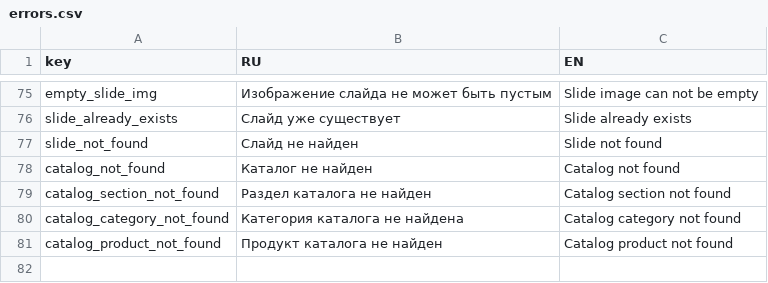
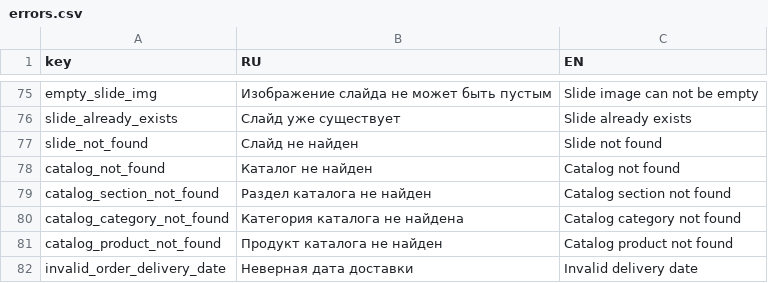
Before and after one commit to nnniyaz/food-retail-marketplace, a CSV file: food-retail-marketplace/ardo-backend/errors.csv, drawn as a sheet; only a part is shown, gaps mark what is left out; the diff names each change by its address in the sheet, - before the commit and + after, or states it on an @@ line.

Commit message:
Change user and order domain

```diff
--- a/food-retail-marketplace/ardo-backend/errors.csv
+++ b/food-retail-marketplace/ardo-backend/errors.csv
+row 82: invalid_order_delivery_date | Неверная дата доставки | Invalid delivery date
```
Also changed, not shown: 14 other files.
